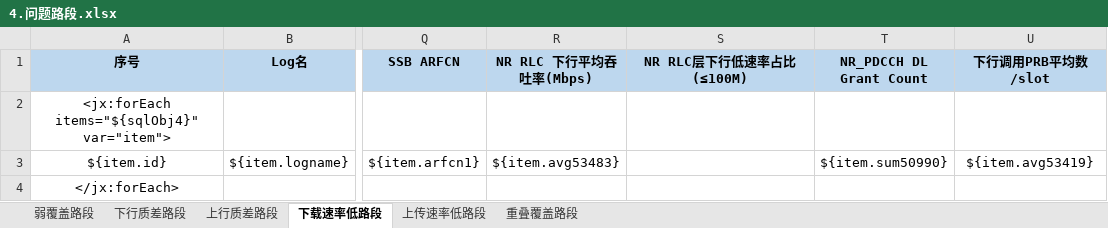
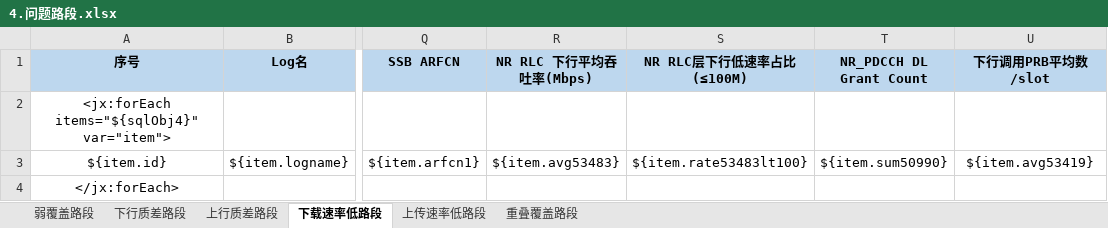
Before and after one commit to Shiiiiiy/CloudMonitor5G-2.0, an Excel workbook: CloudMonitor5G-2.0/src/main/resources/templates/4.问题路段.xlsx, sheet 下载速率低路段, drawn as a sheet; only a part is shown, gaps mark what is left out; values as stored, in another font and other column widths than the file's, no borders; the diff names each change by its address in the sheet, - before the commit and + after, or states it on an @@ line.

```diff
--- a/CloudMonitor5G-2.0/src/main/resources/templates/4.问题路段.xlsx (sheet 下载速率低路段)
+++ b/CloudMonitor5G-2.0/src/main/resources/templates/4.问题路段.xlsx (sheet 下载速率低路段)
-S3 (NR RLC层下行低速率占比(≤100M)): (empty)
+S3 (NR RLC层下行低速率占比(≤100M)): ${item.rate53483lt100}
```
Also changed, not shown: sheet 上传速率低路段.
